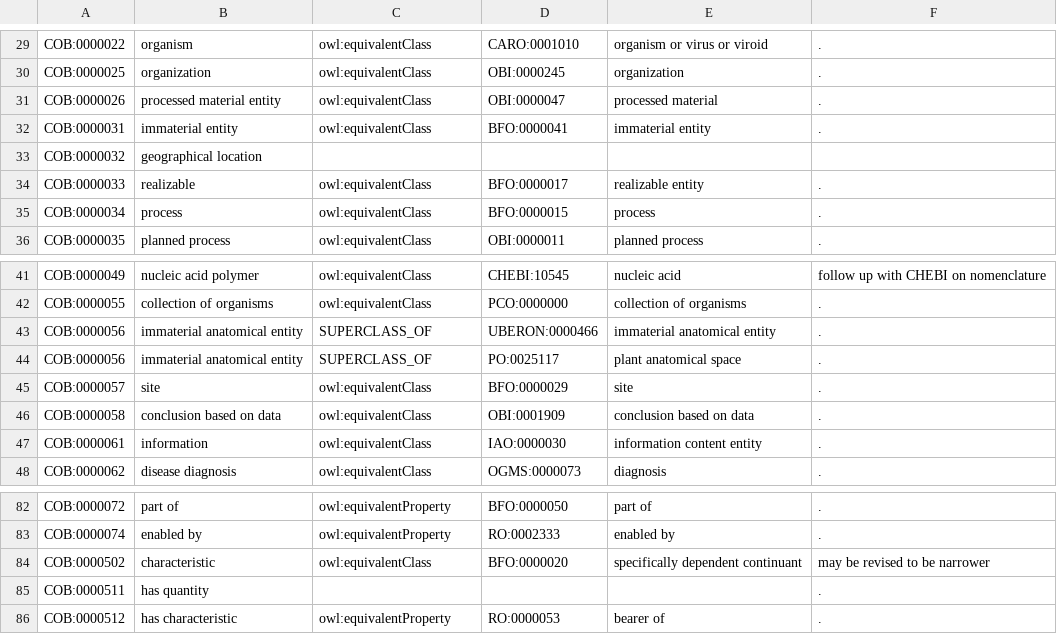
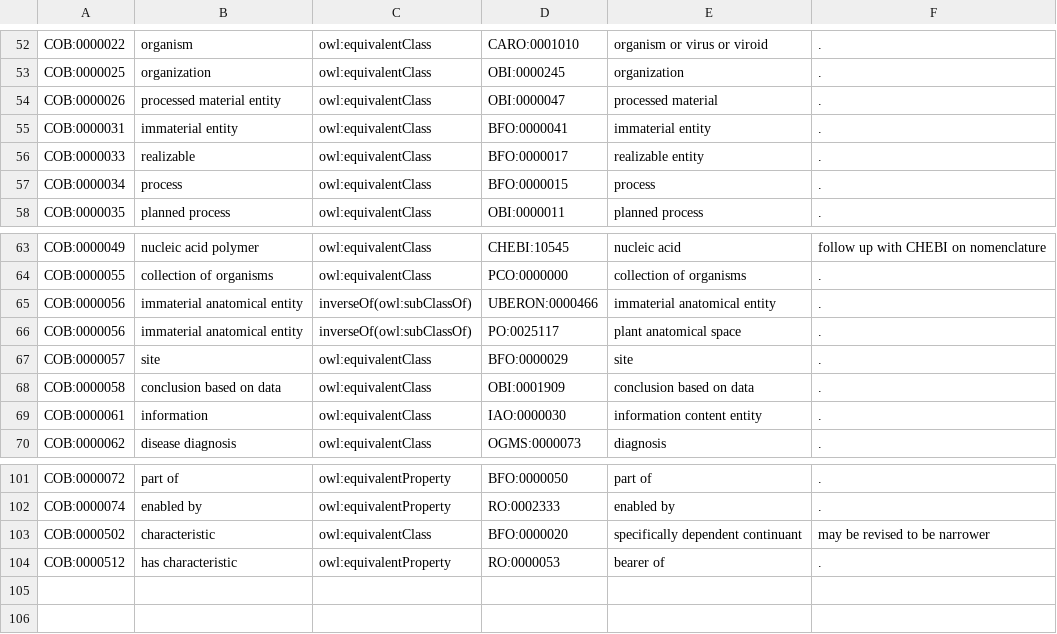
Before and after one commit to OBOFoundry/COB, a TSV file: cob-to-external.tsv, drawn as a sheet; only a part is shown, gaps mark what is left out; the diff covers the shown part only.

```diff
--- a/cob-to-external.tsv
+++ b/cob-to-external.tsv
@@ -32,3 +55,2 @@ COB:0000026	processed material entity	owl:equivalentClass	OBI:0000047	processed
 COB:0000031	immaterial entity	owl:equivalentClass	BFO:0000041	immaterial entity	.
-COB:0000032	geographical location				
 COB:0000033	realizable	owl:equivalentClass	BFO:0000017	realizable entity	.
@@ -42,4 +64,4 @@ COB:0000049	nucleic acid polymer	owl:equivalentClass	CHEBI:10545	nucleic acid	fo
 COB:0000055	collection of organisms	owl:equivalentClass	PCO:0000000	collection of organisms	.
-COB:0000056	immaterial anatomical entity	SUPERCLASS_OF	UBERON:0000466	immaterial anatomical entity	.
-COB:0000056	immaterial anatomical entity	SUPERCLASS_OF	PO:0025117	plant anatomical space	.
+COB:0000056	immaterial anatomical entity	inverseOf(owl:subClassOf)	UBERON:0000466	immaterial anatomical entity	.
+COB:0000056	immaterial anatomical entity	inverseOf(owl:subClassOf)	PO:0025117	plant anatomical space	.
 COB:0000057	site	owl:equivalentClass	BFO:0000029	site	.
@@ -84,3 +103,2 @@ COB:0000074	enabled by	owl:equivalentProperty	RO:0002333	enabled by	.
 COB:0000502	characteristic	owl:equivalentClass	BFO:0000020	specifically dependent continuant	may be revised to be narrower
-COB:0000511	has quantity				.
 COB:0000512	has characteristic	owl:equivalentProperty	RO:0000053	bearer of	.
```
Also changed, not shown: 25 added rows, 5 removed rows and 8 edited cells elsewhere in this file, 1 other file.
